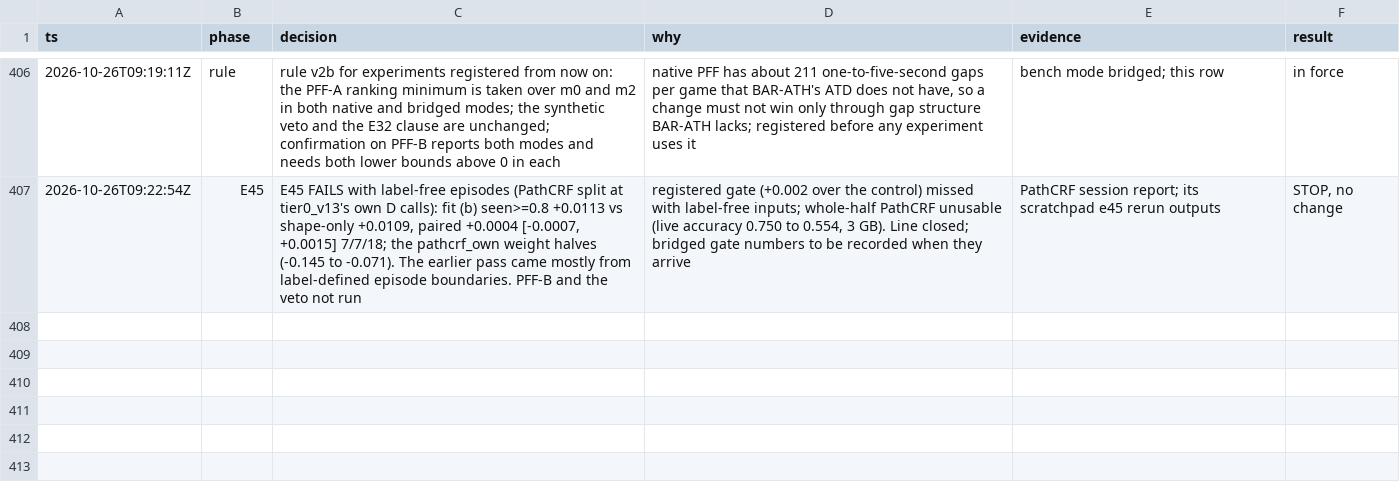
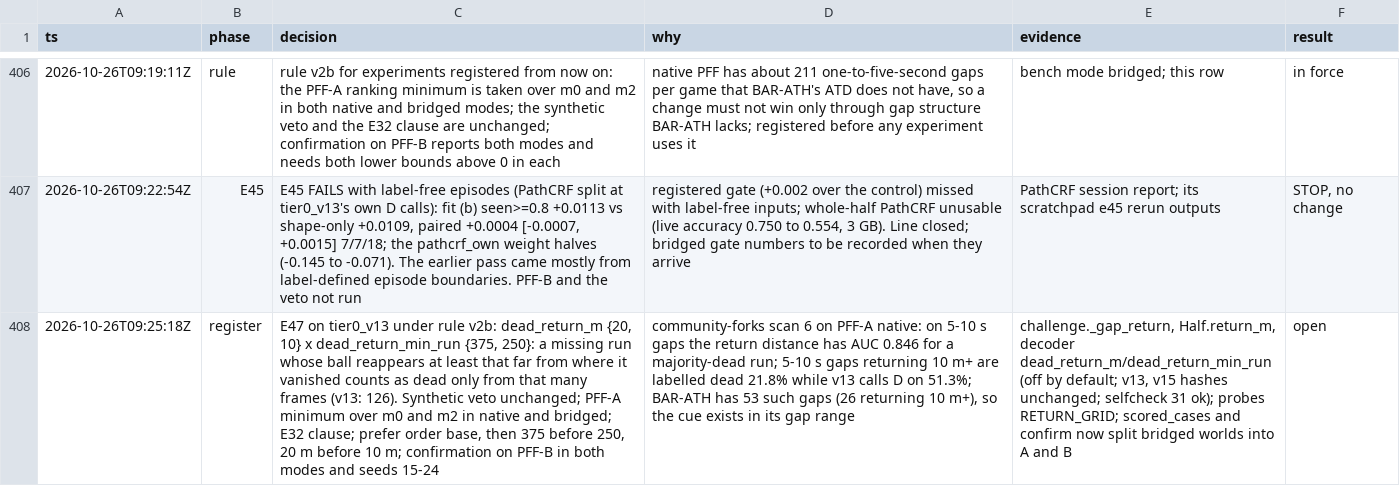
Before and after one commit to shishirmehto/more-than-a-hack-2027, a TSV file: .audit/hillclimb-2026-10-24.tsv, drawn as a sheet; only a part is shown, gaps mark what is left out; the diff names each change by its address in the sheet, - before the commit and + after, or states it on an @@ line.

Commit message:
Add dead_return_m: a ball that reappears far from where it vanished was mostly in play
Off by default; every committed CSV is unchanged. E47 tests it under rule v2b, and the probes now
split bridged PFF worlds into selection and held-out games.

```diff
--- a/.audit/hillclimb-2026-10-24.tsv
+++ b/.audit/hillclimb-2026-10-24.tsv
+row 408: 2026-10-26T09:25:18Z | register | E47 on tier0_v13 under rule v2b: dead_return_m {20, 10} x dead_return_min_run {375, 250}: a missing run whose ball reappears at least that far from where it vanished counts as dead only from that many frames (v13: 126). Synthetic veto unchanged; PFF-A minimum over m0 and m2 in native and bridged; E32 clause; prefer order base, then 375 before 250, 20 m before 10 m; confirmation on PFF-B in both modes and seeds 15-24 | community-forks scan 6 on PFF-A native: on 5-10 s gaps the return distance has AUC 0.846 for a majority-dead run; 5-10 s gaps returning 10 m+ are labelled dead 21.8% while v13 calls D on 51.3%; BAR-ATH has 53 such gaps (26 returning 10 m+), so the cue exists in its gap range | challenge._gap_return, Half.return_m, decoder dead_return_m/dead_return_min_run (off by default; v13, v15 hashes unchanged; selfcheck 31 ok); probes RETURN_GRID; scored_cases and confirm now split bridged worlds into A and B | open
```
Also changed, not shown: 5 other files.
